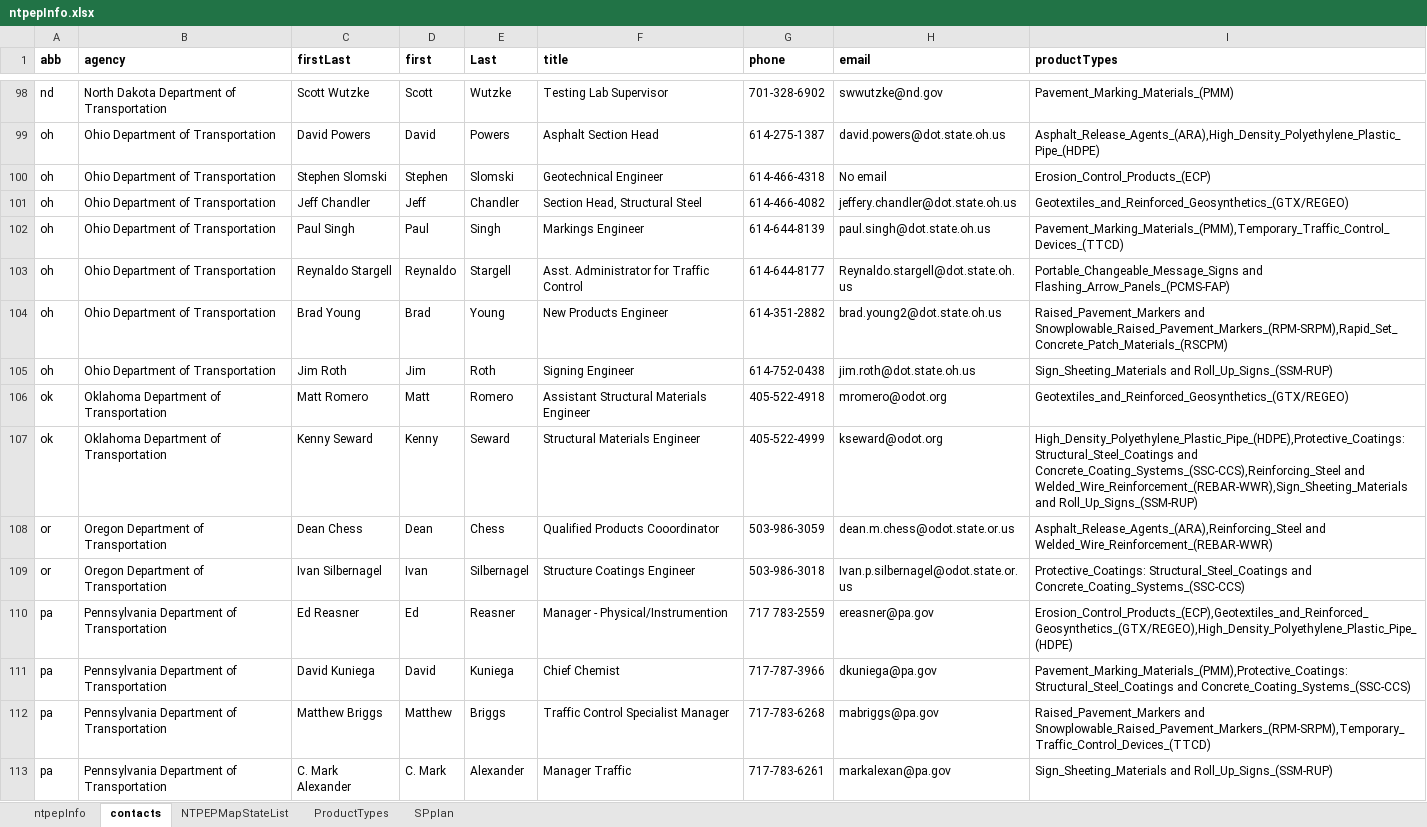
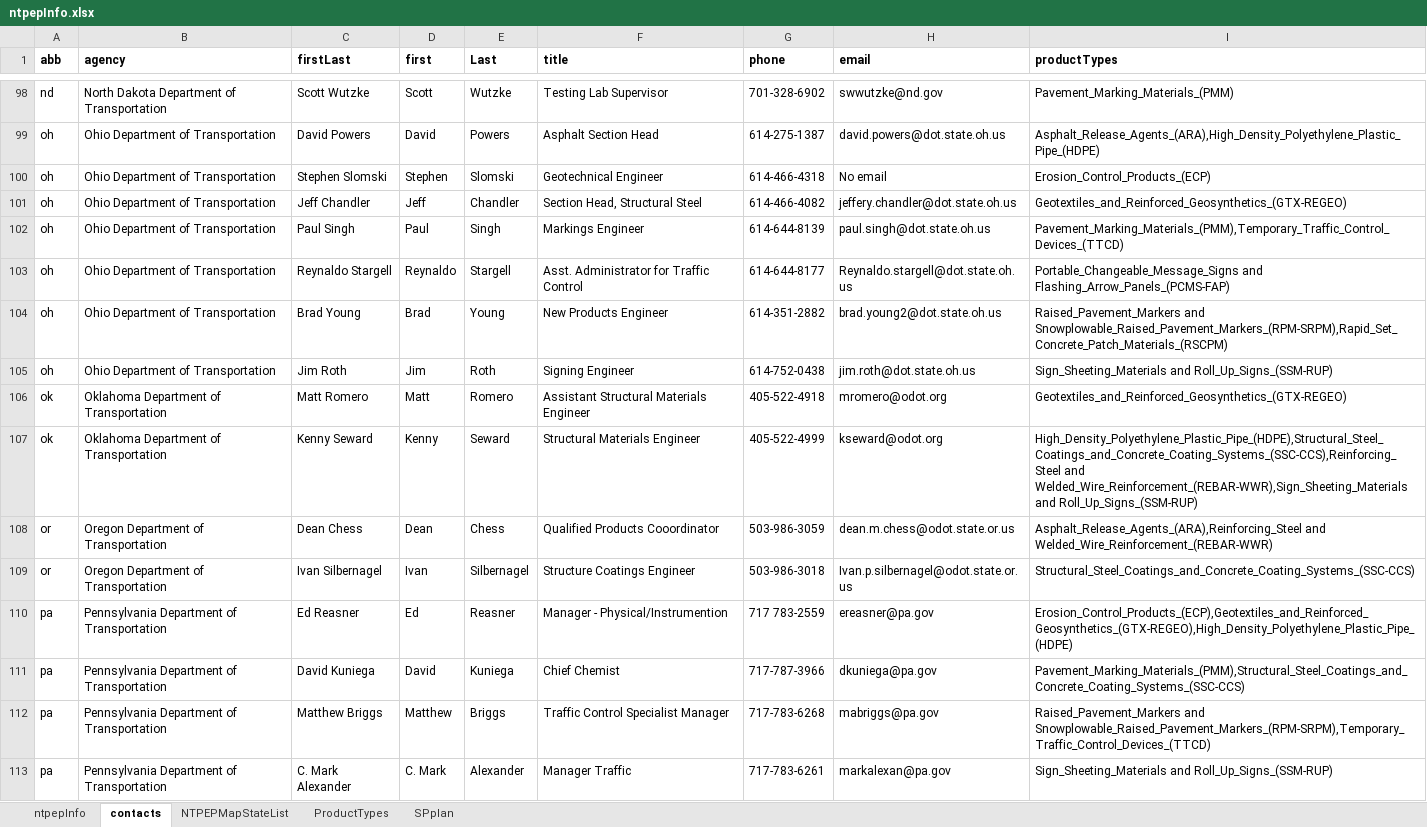
Before and after one commit to LindsayDenotes/exploreMapPy, an Excel workbook: ntpepInfo.xlsx, sheet contacts, drawn as a sheet; only a part is shown, gaps mark what is left out; values as stored, in another font and other column widths than the file's, no borders; the diff covers the shown part only; the diff names each change by its address in the sheet, - before the commit and + after, or states it on an @@ line.

```diff
--- a/ntpepInfo.xlsx (sheet contacts)
+++ b/ntpepInfo.xlsx (sheet contacts)
-I101 (productTypes): Geotextiles_and_Reinforced_Geosynthetics_(GTX/REGEO)
+I101 (productTypes): Geotextiles_and_Reinforced_Geosynthetics_(GTX-REGEO)
-I106 (productTypes): Geotextiles_and_Reinforced_Geosynthetics_(GTX/REGEO)
+I106 (productTypes): Geotextiles_and_Reinforced_Geosynthetics_(GTX-REGEO)
-I107 (productTypes): High_Density_Polyethylene_Plastic_Pipe_(HDPE),Protective_Coatings: Structural_Steel_Coatings and Concrete_Coating_Systems_(SSC-CCS),Reinforcing_Steel and Welded_Wire_Reinforcement_(REBAR-WWR),Sign_Sheeting_Materials…
+I107 (productTypes): High_Density_Polyethylene_Plastic_Pipe_(HDPE),Structural_Steel_Coatings_and_Concrete_Coating_Systems_(SSC-CCS),Reinforcing_Steel and Welded_Wire_Reinforcement_(REBAR-WWR),Sign_Sheeting_Materials…
-I109 (productTypes): Protective_Coatings: Structural_Steel_Coatings and Concrete_Coating_Systems_(SSC-CCS)
+I109 (productTypes): Structural_Steel_Coatings_and_Concrete_Coating_Systems_(SSC-CCS)
-I110 (productTypes): Erosion_Control_Products_(ECP),Geotextiles_and_Reinforced_Geosynthetics_(GTX/REGEO),High_Density_Polyethylene_Plastic_Pipe_(HDPE)
+I110 (productTypes): Erosion_Control_Products_(ECP),Geotextiles_and_Reinforced_Geosynthetics_(GTX-REGEO),High_Density_Polyethylene_Plastic_Pipe_(HDPE)
-I111 (productTypes): Pavement_Marking_Materials_(PMM),Protective_Coatings: Structural_Steel_Coatings and Concrete_Coating_Systems_(SSC-CCS)
+I111 (productTypes): Pavement_Marking_Materials_(PMM),Structural_Steel_Coatings_and_Concrete_Coating_Systems_(SSC-CCS)
```
Also changed, not shown: 48 edited cells elsewhere in this sheet, sheet ntpepInfo, 2 other files.
